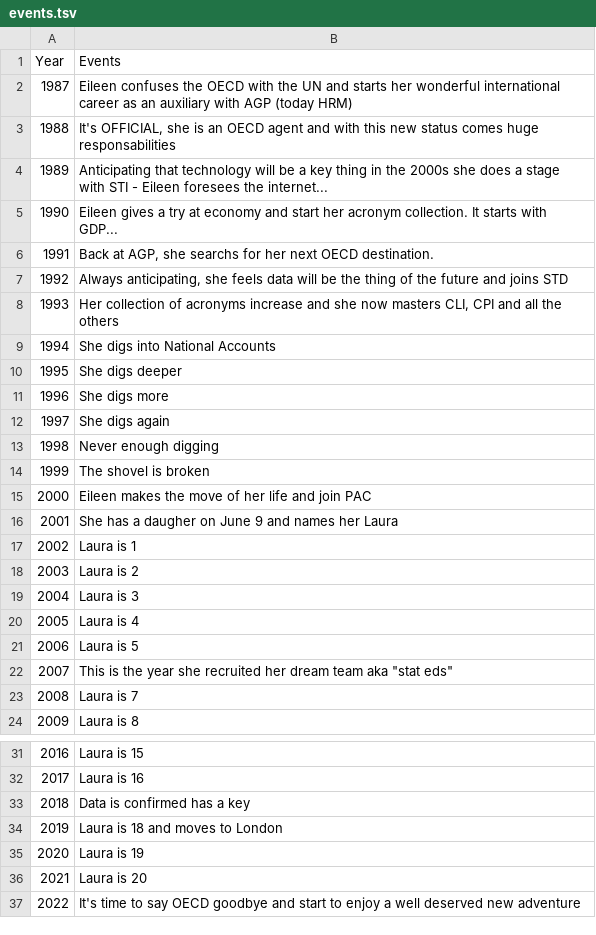
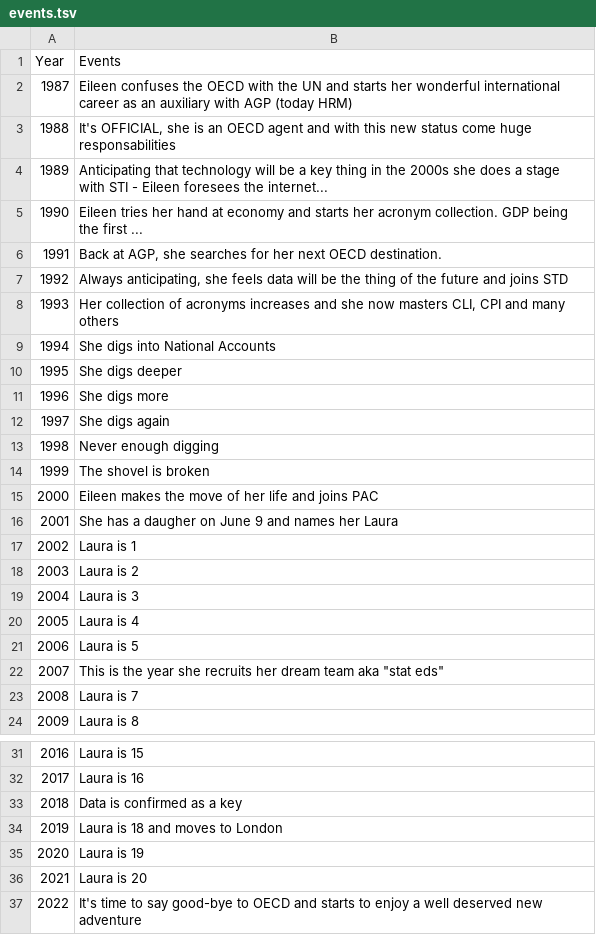
Before and after one commit to gitvfd/eileen-oecd-career, a TSV file: data/events.tsv, drawn as a sheet; only a part is shown, gaps mark what is left out.

Commit message:
Update events.tsv

```diff
--- a/data/events.tsv
+++ b/data/events.tsv
@@ -2,8 +2,8 @@ Year	Events
 1987	Eileen confuses the OECD with the UN and starts her wonderful international career as an auxiliary with AGP (today HRM)
-1988	It's OFFICIAL, she is an OECD agent and with this new status comes huge responsabilities
+1988	It's OFFICIAL, she is an OECD agent and with this new status come huge responsabilities
 1989	Anticipating that technology will be a key thing in the 2000s she does a stage with STI - Eileen foresees the internet...
-1990	Eileen gives a try at economy and start her acronym collection. It starts with GDP...
-1991	Back at AGP, she searchs for her next OECD destination.
+1990	Eileen tries her hand at economy and starts her acronym collection. GDP being the first ...
+1991	Back at AGP, she searches for her next OECD destination.
 1992	Always anticipating, she feels data will be the thing of the future and joins STD
-1993	Her collection of acronyms increase and she now masters CLI, CPI and all the others
+1993	Her collection of acronyms increases and she now masters CLI, CPI and many others
 1994	She digs into National Accounts
@@ -14,3 +14,3 @@ Year	Events
 1999	The shovel is broken
-2000	Eileen makes the move of her life and join PAC
+2000	Eileen makes the move of her life and joins PAC
 2001	She has a daugher on June 9 and names her Laura
@@ -21,3 +21,3 @@ Year	Events
 2006	Laura is 5
-2007	This is the year she recruited her dream team aka "stat eds"
+2007	This is the year she recruits her dream team aka "stat eds"
 2008	Laura is 7
@@ -32,3 +32,3 @@ Year	Events
 2017	Laura is 16
-2018	Data is confirmed has a key
+2018	Data is confirmed as a key
 2019	Laura is 18 and moves to London
@@ -36,2 +36,2 @@ Year	Events
 2021	Laura is 20
-2022	It's time to say OECD goodbye and start to enjoy a well deserved new adventure
+2022	It's time to say good-bye to OECD and starts to enjoy a well deserved new adventure
```
